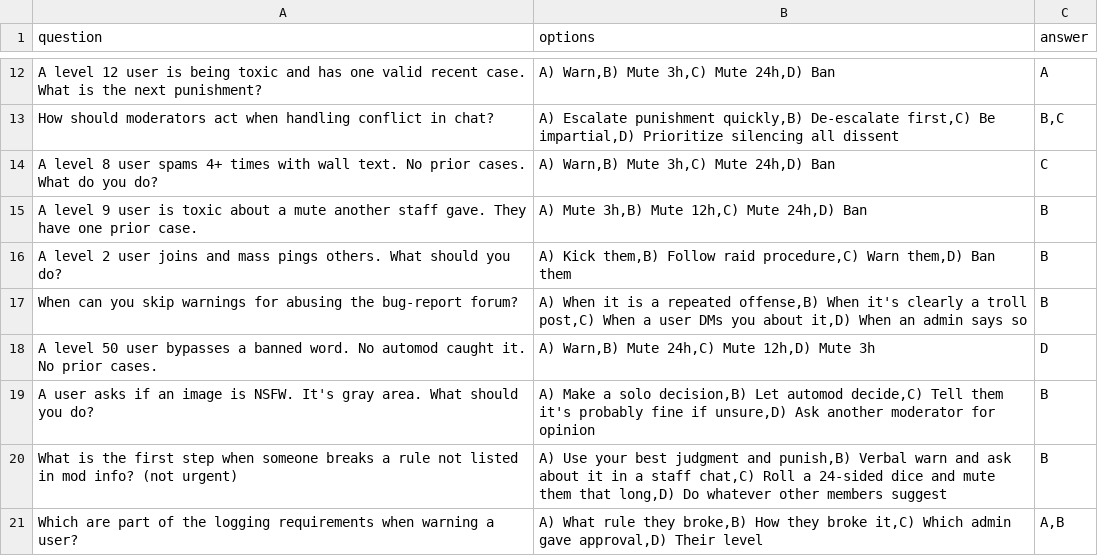
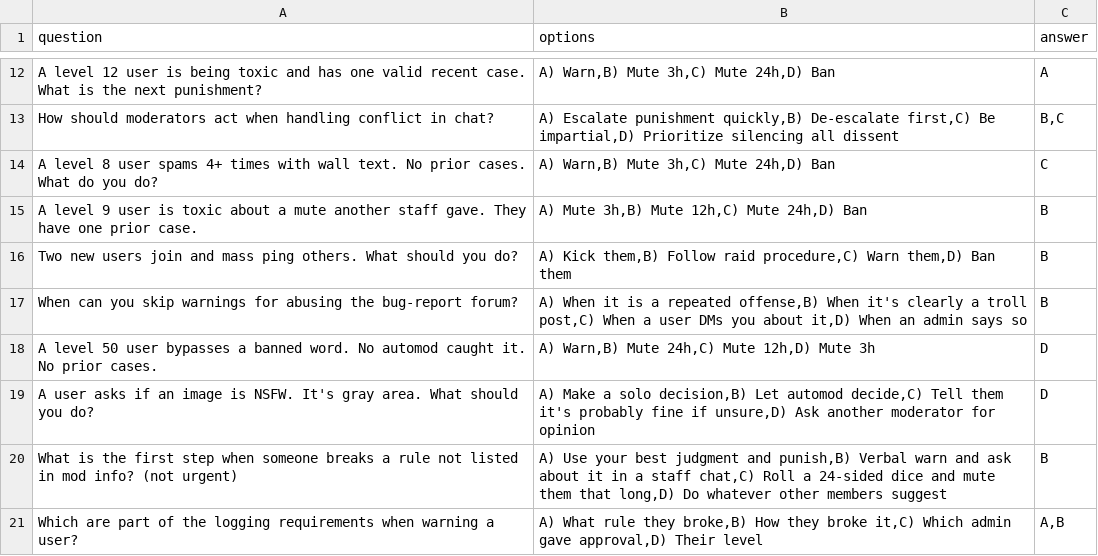
Before and after one commit to shininglegend/alphawolfie, a CSV file: Trial_Moderator_Quiz.csv, drawn as a sheet; only a part is shown, gaps mark what is left out.

Commit message:
update quiz

```diff
--- a/Trial_Moderator_Quiz.csv
+++ b/Trial_Moderator_Quiz.csv
@@ -15,6 +15,6 @@ A level 8 user spams 4+ times with wall text. No prior cases. What do you do?,"A
 A level 9 user is toxic about a mute another staff gave. They have one prior case.,"A) Mute 3h,B) Mute 12h,C) Mute 24h,D) Ban",B
-A level 2 user joins and mass pings others. What should you do?,"A) Kick them,B) Follow raid procedure,C) Warn them,D) Ban them",B
+Two new users join and mass ping others. What should you do?,"A) Kick them,B) Follow raid procedure,C) Warn them,D) Ban them",B
 When can you skip warnings for abusing the bug-report forum?,"A) When it is a repeated offense,B) When it's clearly a troll post,C) When a user DMs you about it,D) When an admin says so",B
 A level 50 user bypasses a banned word. No automod caught it. No prior cases.,"A) Warn,B) Mute 24h,C) Mute 12h,D) Mute 3h",D
-A user asks if an image is NSFW. It's gray area. What should you do?,"A) Make a solo decision,B) Let automod decide,C) Tell them it's probably fine if unsure,D) Ask another moderator for opinion",B
+A user asks if an image is NSFW. It's gray area. What should you do?,"A) Make a solo decision,B) Let automod decide,C) Tell them it's probably fine if unsure,D) Ask another moderator for opinion",D
 What is the first step when someone breaks a rule not listed in mod info? (not urgent),"A) Use your best judgment and punish,B) Verbal warn and ask about it in a staff chat,C) Roll a 24-sided dice and mute them that long,D) Do whatever other members suggest",B
```
